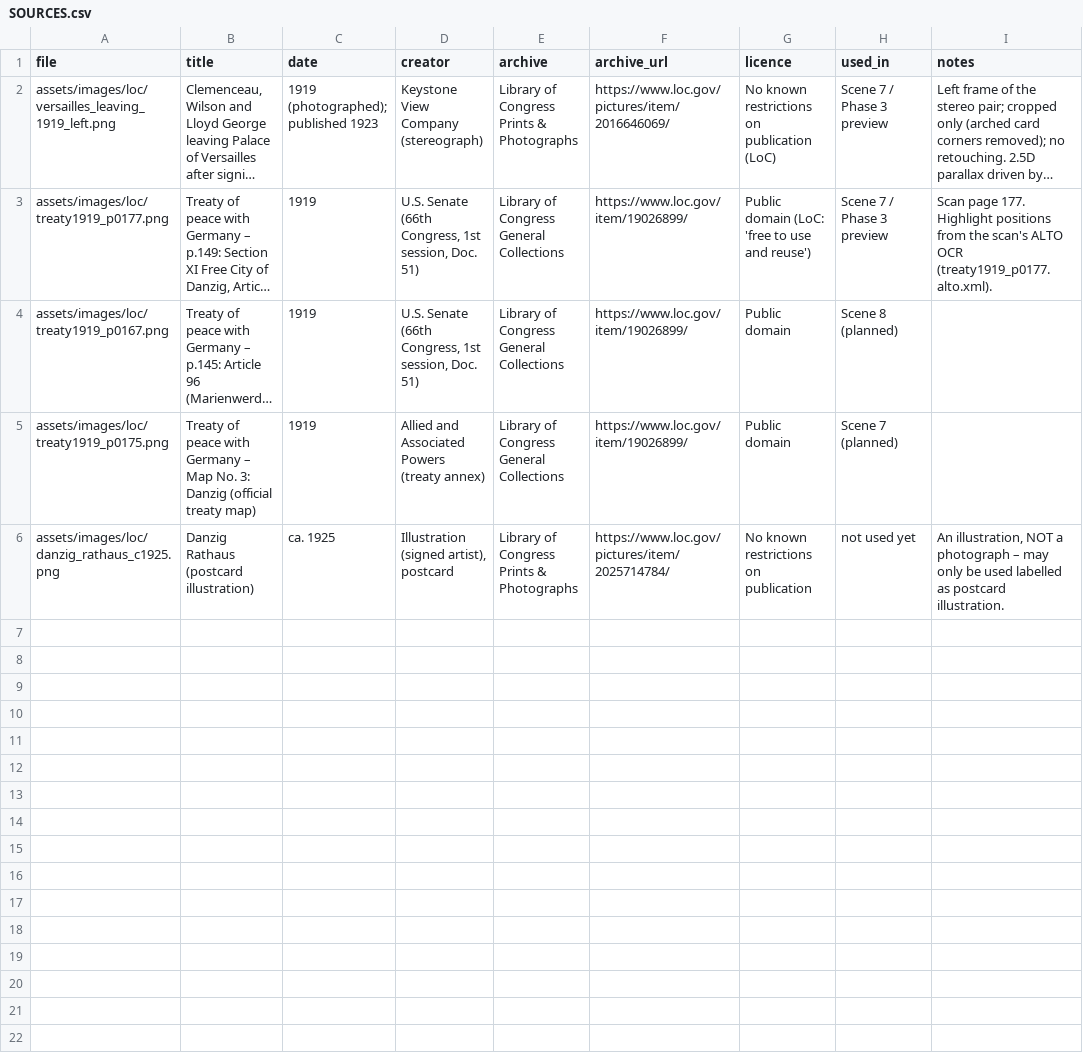
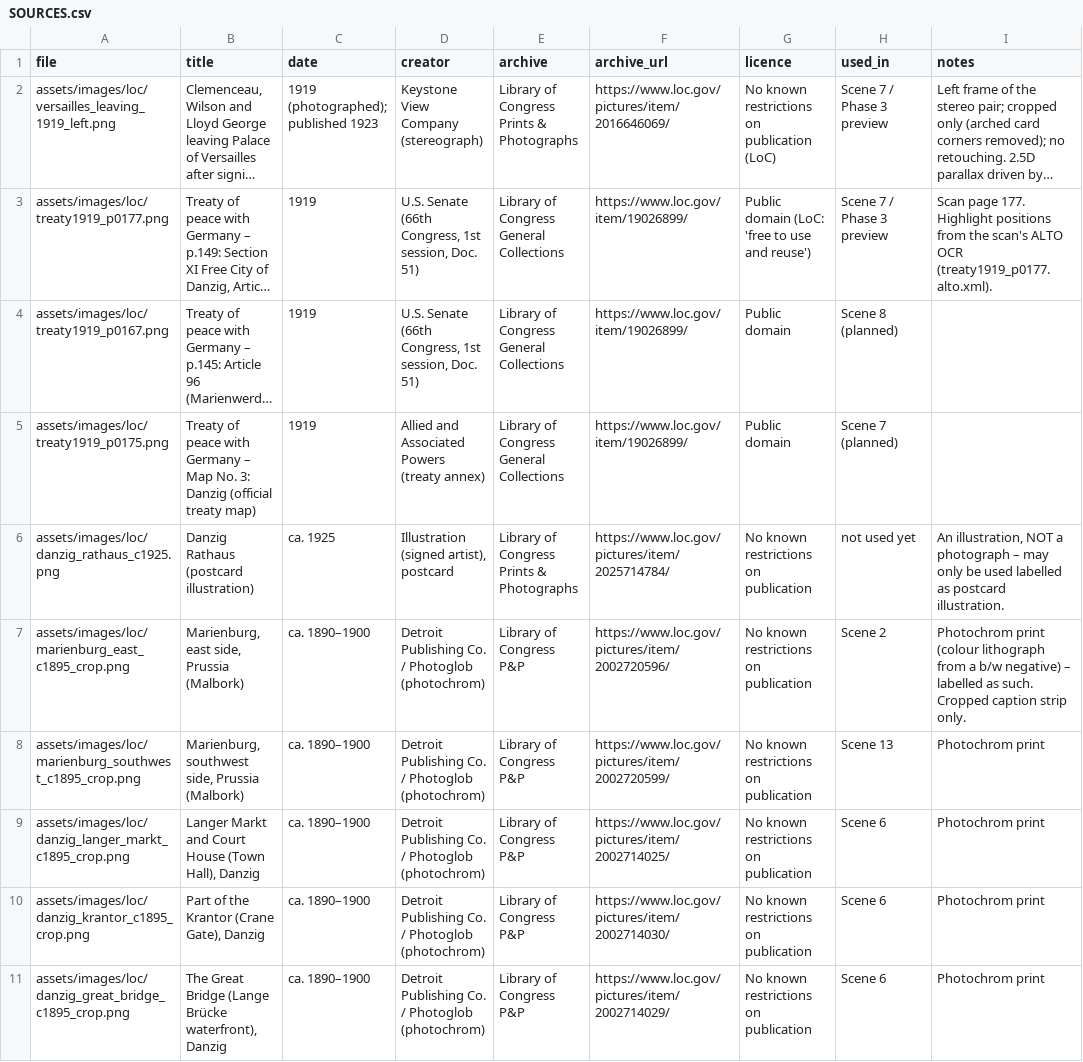
Before and after one commit to SteelyArc/Claude-, a CSV file: assets/images/SOURCES.csv, drawn as a sheet; only a part is shown; long unchanged cells end in …; the diff covers the shown part only.

```diff
--- a/assets/images/SOURCES.csv
+++ b/assets/images/SOURCES.csv
@@ -6 +6,6 @@ assets/images/loc/treaty1919_p0175.png,"Treaty of peace with Germany – Map No.
 assets/images/loc/danzig_rathaus_c1925.png,Danzig Rathaus (postcard illustration),ca. 1925,"Illustration (signed artist), postcard",Library of Congress Prints & Photographs,https://www.loc.gov/pictures/item/2025714784/,No known restrictions on publication,not used yet,"An illustration, NOT a photograph – may only be used labelled as postcard illustration."
+assets/images/loc/marienburg_east_c1895_crop.png,"Marienburg, east side, Prussia (Malbork)",ca. 1890–1900,Detroit Publishing Co. / Photoglob (photochrom),Library of Congress P&P,https://www.loc.gov/pictures/item/2002720596/,No known restrictions on publication,Scene 2,"Photochrom print (colour lithograph from a b/w negative) – labelled as such. Cropped caption strip only."
+assets/images/loc/marienburg_southwest_c1895_crop.png,"Marienburg, southwest side, Prussia (Malbork)",ca. 1890–1900,Detroit Publishing Co. / Photoglob (photochrom),Library of Congress P&P,https://www.loc.gov/pictures/item/2002720599/,No known restrictions on publication,Scene 13,Photochrom print
+assets/images/loc/danzig_langer_markt_c1895_crop.png,"Langer Markt and Court House (Town Hall), Danzig",ca. 1890–1900,Detroit Publishing Co. / Photoglob (photochrom),Library of Congress P&P,https://www.loc.gov/pictures/item/2002714025/,No known restrictions on publication,Scene 6,Photochrom print
+assets/images/loc/danzig_krantor_c1895_crop.png,"Part of the Krantor (Crane Gate), Danzig",ca. 1890–1900,Detroit Publishing Co. / Photoglob (photochrom),Library of Congress P&P,https://www.loc.gov/pictures/item/2002714030/,No known restrictions on publication,Scene 6,Photochrom print
+assets/images/loc/danzig_great_bridge_c1895_crop.png,"The Great Bridge (Lange Brücke waterfront), Danzig",ca. 1890–1900,Detroit Publishing Co. / Photoglob (photochrom),Library of Congress P&P,https://www.loc.gov/pictures/item/2002714029/,No known restrictions on publication,Scene 6,Photochrom print
```
Also changed, not shown: 5 added rows elsewhere in this file, 46 other files.
